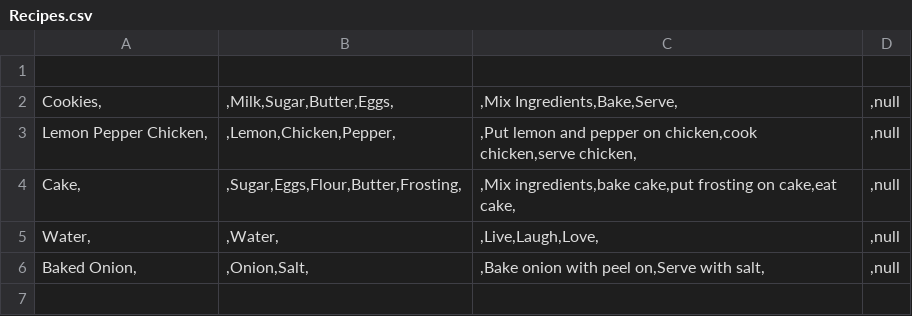
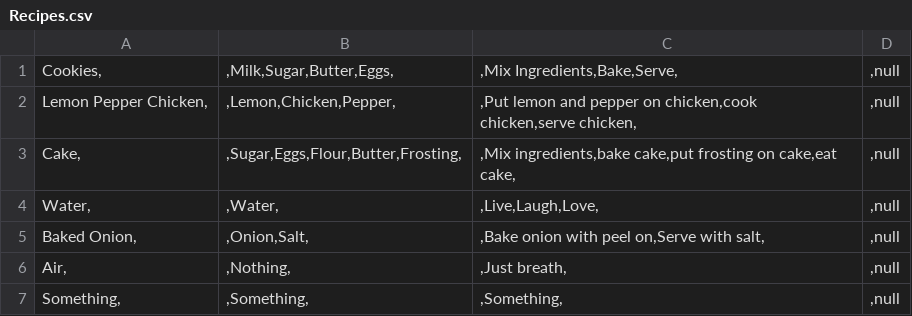
Before and after one commit to zc2126/Remote-Collab-Java-Recipes, a CSV file: Recipes.csv, drawn as a sheet.

Commit message:
Fixed Add Recipe No New Line Bug
Add recipe function appended added recipes onto the end of the last. Added a new line character to separate it

```diff
--- a/Recipes.csv
+++ b/Recipes.csv
@@ -1,2 +1 @@
-
 Cookies,|,Milk,Sugar,Butter,Eggs,|,Mix Ingredients,Bake,Serve,|,null
@@ -6 +5,3 @@ Water,|,Water,|,Live,Laugh,Love,|,null
 Baked Onion,|,Onion,Salt,|,Bake onion with peel on,Serve with salt,|,null
+Air,|,Nothing,|,Just breath,|,null
+Something,|,Something,|,Something,|,null
```
Also changed, not shown: 6 other files.
